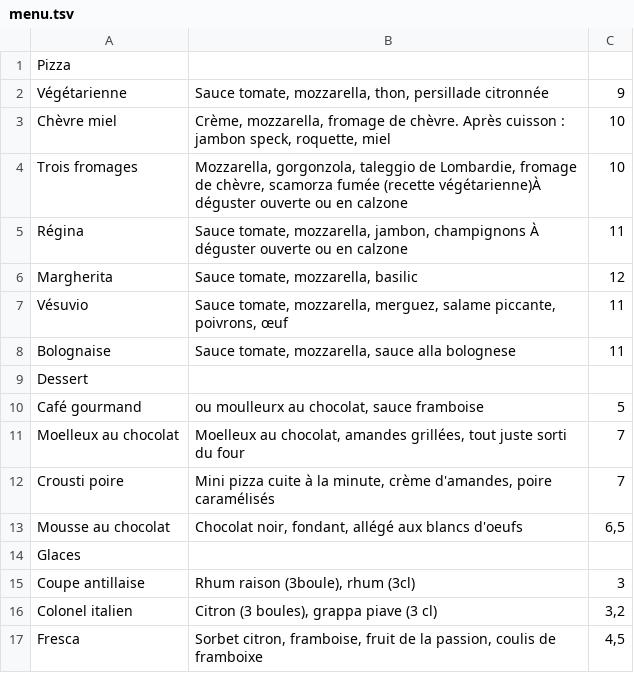
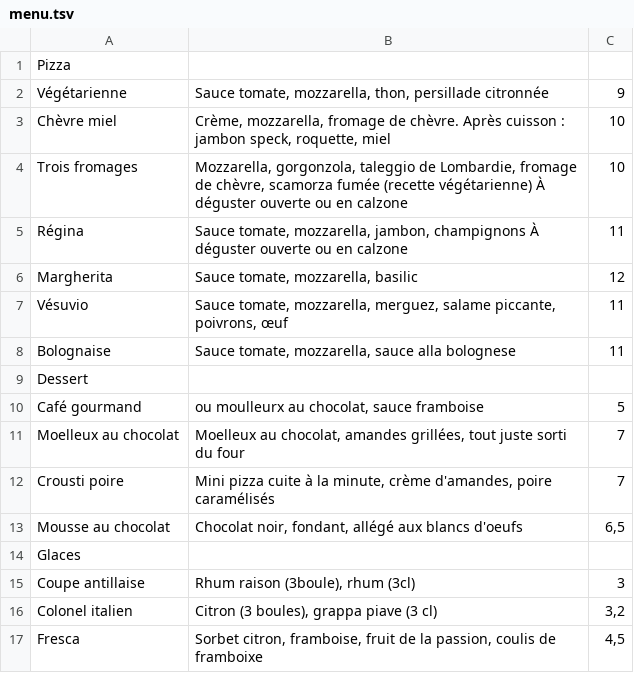
Before and after one commit to Fiddjy/tutoriel-php, a TSV file: chap11_lectureDeFichiers/data/menu.tsv, drawn as a sheet.

Commit message:
correction faute de frappe

```diff
--- a/chap11_lectureDeFichiers/data/menu.tsv
+++ b/chap11_lectureDeFichiers/data/menu.tsv
@@ -3,3 +3,3 @@ Végétarienne	Sauce tomate, mozzarella, thon, persillade citronnée	9
 Chèvre miel	Crème, mozzarella, fromage de chèvre. Après cuisson : jambon speck, roquette, miel	10
-Trois fromages	Mozzarella, gorgonzola, taleggio de Lombardie, fromage de chèvre, scamorza fumée (recette végétarienne)À déguster ouverte ou en calzone	10
+Trois fromages	Mozzarella, gorgonzola, taleggio de Lombardie, fromage de chèvre, scamorza fumée (recette végétarienne) À déguster ouverte ou en calzone	10
 Régina	Sauce tomate, mozzarella, jambon, champignons À déguster ouverte ou en calzone	11
```
